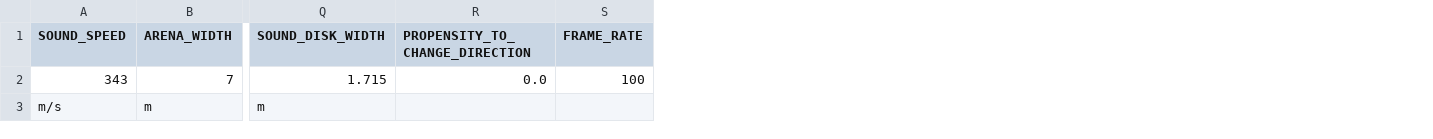
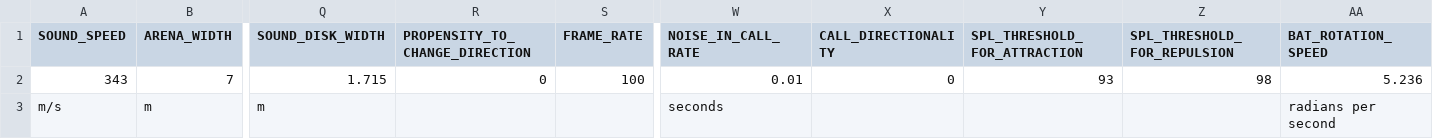
Before and after one commit to mogeraditya/dynamic_model_of_cocktail_party_nightmare, a CSV file: dynamic_model/paramsets/common_parameters.csv, drawn as a sheet; only a part is shown, gaps mark what is left out; the diff names each change by its address in the sheet, - before the commit and + after, or states it on an @@ line.

```diff
--- a/dynamic_model/paramsets/common_parameters.csv
+++ b/dynamic_model/paramsets/common_parameters.csv
+column W (NOISE_IN_CALL_RATE), rows 2-3: 0.01 | seconds
+column X (CALL_DIRECTIONALITY), row 2: 0
+column Y (SPL_THRESHOLD_FOR_ATTRACTION), row 2: 93
+column Z (SPL_THRESHOLD_FOR_REPULSION), row 2: 98
+column AA (BAT_ROTATION_SPEED), rows 2-3: 5.236 | radians per second
-R2 (PROPENSITY_TO_CHANGE_DIRECTION): 0.0
+R2 (PROPENSITY_TO_CHANGE_DIRECTION): 0
```
Also changed, not shown: 8 other files.
